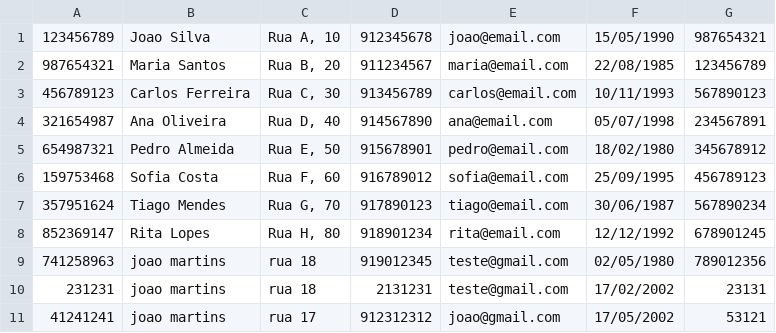
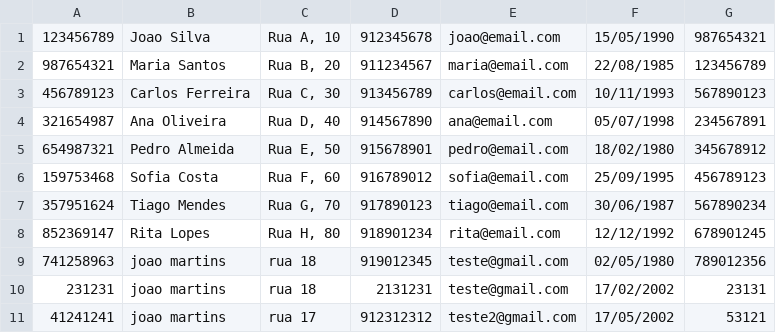
Before and after one commit to joaomartinscode/AluguerDeViaturas, a CSV file: src/AluguerDeViaturas/Clientes.csv, drawn as a sheet.

Commit message:
Atualização das funcinalidades de editar cliente e viatura, criação de novos métodos de input validation que permitem usar enter para manter informação ao editar os campos

```diff
--- a/src/AluguerDeViaturas/Clientes.csv
+++ b/src/AluguerDeViaturas/Clientes.csv
@@ -10,2 +10,2 @@
 231231;joao martins;rua 18;2131231;teste@gmail.com;17/02/2002;23131
-41241241;joao martins;rua 17;912312312;joao@gmail.com;17/05/2002;53121
+41241241;joao martins;rua 17;912312312;teste2@gmail.com;17/05/2002;53121
```
Also changed, not shown: src/AluguerDeViaturas/Viaturas.csv, 2 other files.
